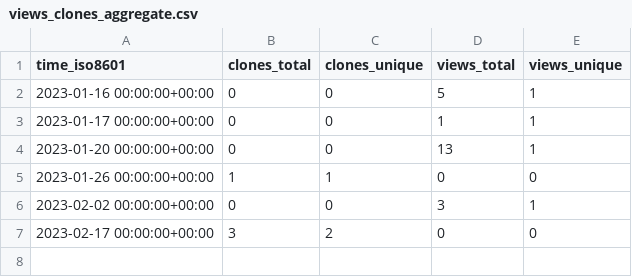
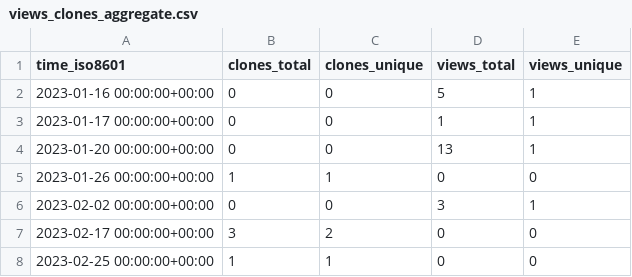
Before and after one commit to craciunoiuc/acs-homework-index, a CSV file: craciunoiuc/computer-graphics/ghrs-data/views_clones_aggregate.csv, drawn as a sheet; the diff names each change by its address in the sheet, - before the commit and + after, or states it on an @@ line.

```diff
--- a/craciunoiuc/computer-graphics/ghrs-data/views_clones_aggregate.csv
+++ b/craciunoiuc/computer-graphics/ghrs-data/views_clones_aggregate.csv
+row 8: 2023-02-25 00:00:00+00:00 | 1 | 1 | 0 | 0
```
Also changed, not shown: 1 other file.
